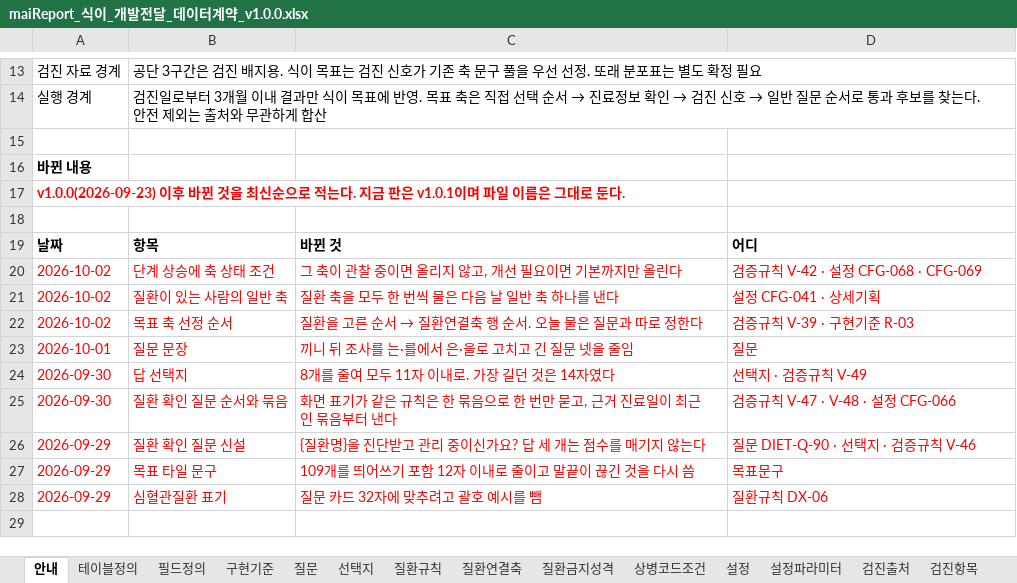
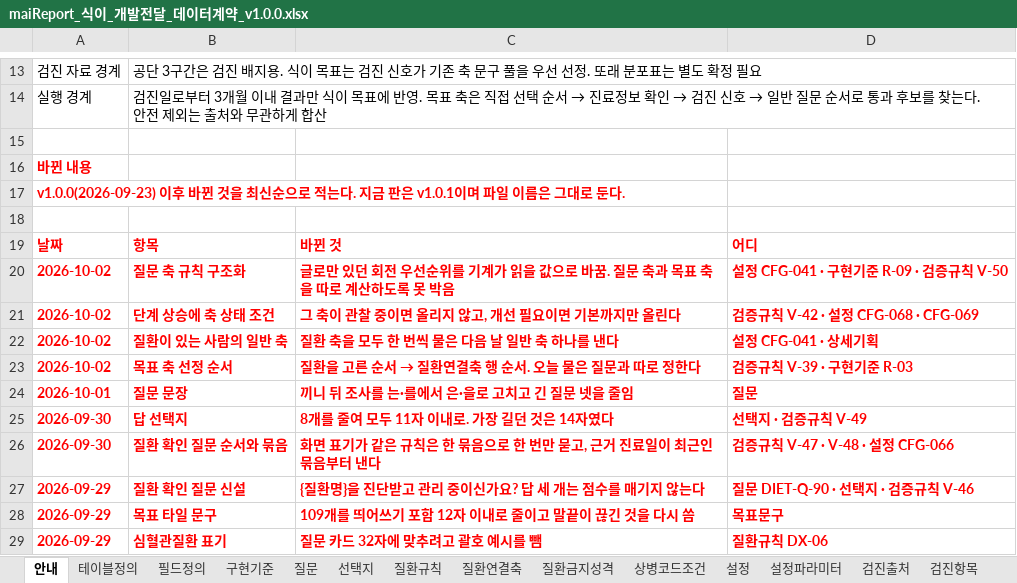
Before and after one commit to srleeinkorea/Project_maiReport, an Excel workbook: outputs/mai-report-policy/식이/maiReport_식이_개발전달_데이터계약_v1.0.0.xlsx, sheet 안내, drawn as a sheet; only a part is shown, gaps mark what is left out; values as stored, in another font and other column widths than the file's, no borders; table styles not drawn; addresses are those after the commit; the diff names each change by its address in the sheet, - before the commit and + after, or states it on an @@ line.

```diff
--- a/outputs/mai-report-policy/식이/maiReport_식이_개발전달_데이터계약_v1.0.0.xlsx (sheet 안내)
+++ b/outputs/mai-report-policy/식이/maiReport_식이_개발전달_데이터계약_v1.0.0.xlsx (sheet 안내)
-A16 text colour: black
+A16 text colour: #FF0000
-A19:D19 text colour: black
+A19:D19 text colour: #FF0000
+row 20: 2026-10-02 | 질문 축 규칙 구조화 | 글로만 있던 회전 우선순위를 기계가 읽을 값으로 바꿈. 질문 축과 목표 축을 따로 계산하도록 못 박음 | 설정 CFG-041 · 구현기준 R-09 · 검증규칙 V-50
-A21:D29 bold: off
+A21:D29 bold: on
```
Also changed, not shown: sheet 구현기준, sheet 설정파라미터, sheet 검증규칙, sheet 설정, outputs/mai-report-policy/식이/maiReport_식이_참조설정데이터_v1.0.0.xlsx.
